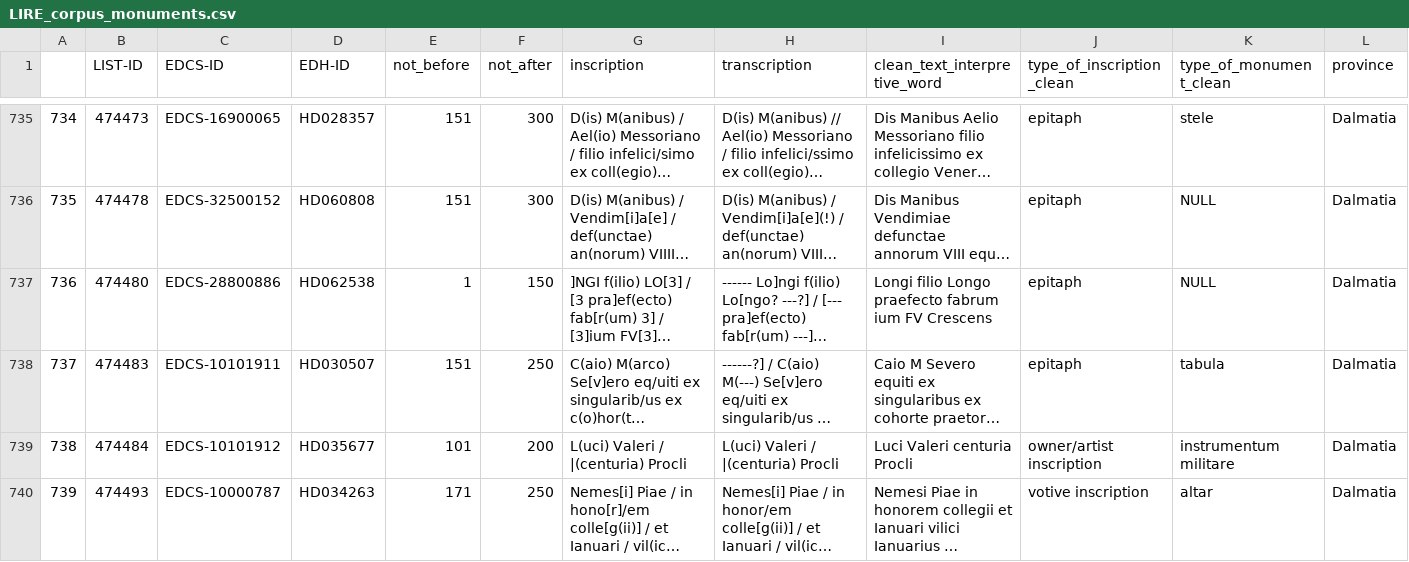
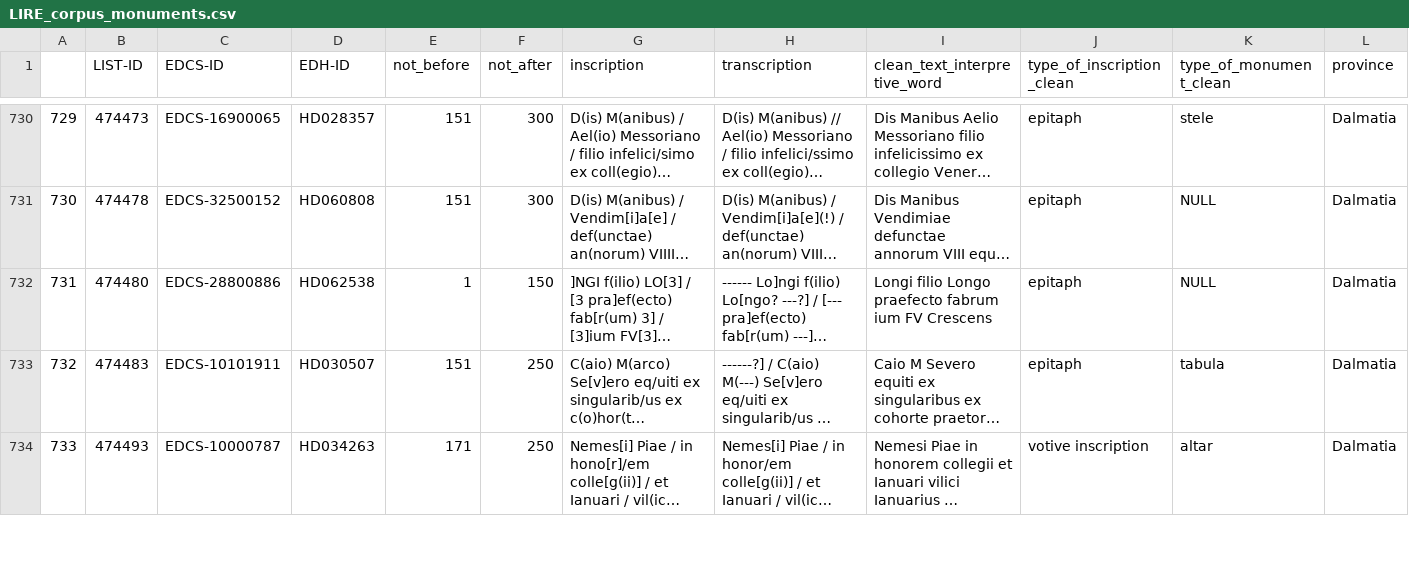
Before and after one commit to EwanSC/Bromans_with_R, a CSV file: data/LIRE_corpus_monuments.csv, drawn as a sheet; only a part is shown, gaps mark what is left out; long unchanged cells end in …; rows hold the shown columns only; the diff covers the shown part only; the diff names each change by its address in the sheet, - before the commit and + after, or states it on an @@ line.

```diff
--- a/data/LIRE_corpus_monuments.csv
+++ b/data/LIRE_corpus_monuments.csv
@@ column A renumbered from row 99 down @@
-row 739: 738 | 474484 | EDCS-10101912 | HD035677 | 101 | 200 | L(uci) Valeri / |(centuria) Procli | L(uci) Valeri / |(centuria) Procli | Luci Valeri centuria Procli | owner/artist inscription | instrumentum militare | Dalmatia
```
Also changed, not shown: 6 removed rows elsewhere in this file, data/LIRE_clean_corpus_monuments.csv, 15 other files.
